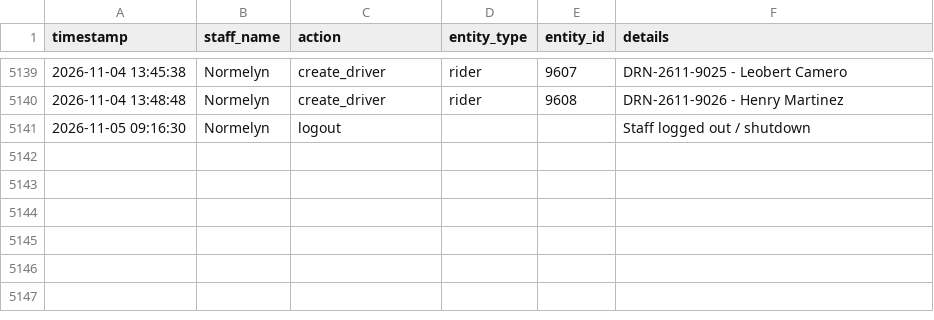
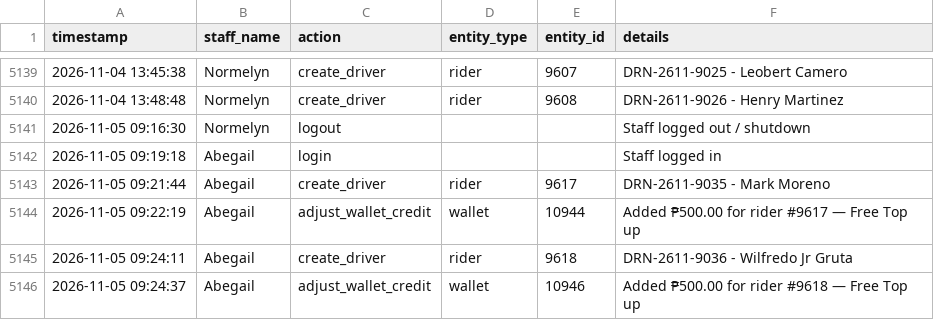
Before and after one commit to jangdannug/PinoyRidePh, a CSV file: logs/activity-log.csv, drawn as a sheet; only a part is shown, gaps mark what is left out.

Commit message:
Activity log sync (startup) - 2026-11-05 10:51:22

```diff
--- a/logs/activity-log.csv
+++ b/logs/activity-log.csv
@@ -5141 +5141,6 @@ timestamp,staff_name,action,entity_type,entity_id,details
 "2026-11-05 09:16:30",Normelyn,logout,,,"Staff logged out / shutdown"
+"2026-11-05 09:19:18",Abegail,login,,,"Staff logged in"
+"2026-11-05 09:21:44",Abegail,create_driver,rider,9617,"DRN-2611-9035 - Mark Moreno"
+"2026-11-05 09:22:19",Abegail,adjust_wallet_credit,wallet,10944,"Added ₱500.00 for rider #9617 — Free Top up"
+"2026-11-05 09:24:11",Abegail,create_driver,rider,9618,"DRN-2611-9036 - Wilfredo Jr Gruta"
+"2026-11-05 09:24:37",Abegail,adjust_wallet_credit,wallet,10946,"Added ₱500.00 for rider #9618 — Free Top up"
```
Also changed, not shown: 1 other file.
